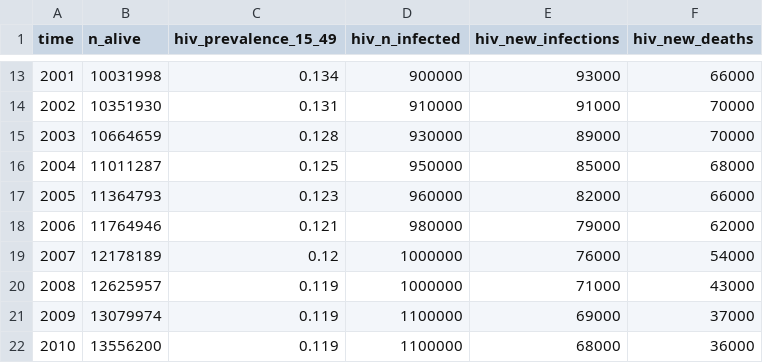
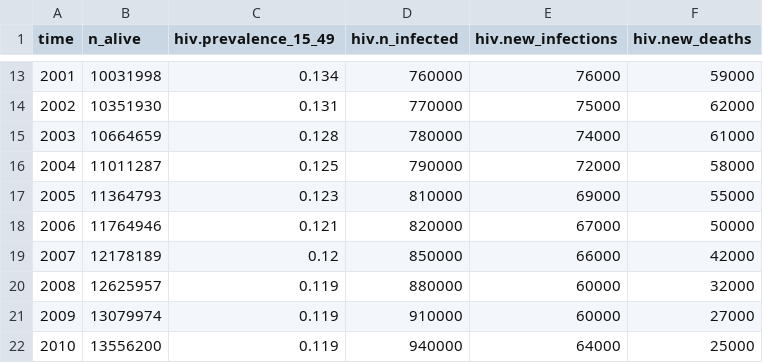
Before and after one commit to starsimhub/hiv_zambia, a CSV file: data/zambia_hiv_calib.csv, drawn as a sheet; only a part is shown, gaps mark what is left out; the diff covers the shown part only.

```diff
--- a/data/zambia_hiv_calib.csv
+++ b/data/zambia_hiv_calib.csv
@@ -1 +1 @@
-time,n_alive,hiv_prevalence_15_49,hiv_n_infected,hiv_new_infections,hiv_new_deaths
+time,n_alive,hiv.prevalence_15_49,hiv.n_infected,hiv.new_infections,hiv.new_deaths
@@ -13,10 +13,10 @@ time,n_alive,hiv_prevalence_15_49,hiv_n_infected,hiv_new_infections,hiv_new_deat
-2001,10031998,0.134,900000,93000,66000
-2002,10351930,0.131,910000,91000,70000
-2003,10664659,0.128,930000,89000,70000
-2004,11011287,0.125,950000,85000,68000
-2005,11364793,0.123,960000,82000,66000
-2006,11764946,0.121,980000,79000,62000
-2007,12178189,0.12,1000000,76000,54000
-2008,12625957,0.119,1000000,71000,43000
-2009,13079974,0.119,1100000,69000,37000
-2010,13556200,0.119,1100000,68000,36000
+2001,10031998,0.134,760000,76000,59000
+2002,10351930,0.131,770000,75000,62000
+2003,10664659,0.128,780000,74000,61000
+2004,11011287,0.125,790000,72000,58000
+2005,11364793,0.123,810000,69000,55000
+2006,11764946,0.121,820000,67000,50000
+2007,12178189,0.12,850000,66000,42000
+2008,12625957,0.119,880000,60000,32000
+2009,13079974,0.119,910000,60000,27000
+2010,13556200,0.119,940000,64000,25000
```
Also changed, not shown: 1 removed row and 63 edited cells elsewhere in this file, 16 other files.
